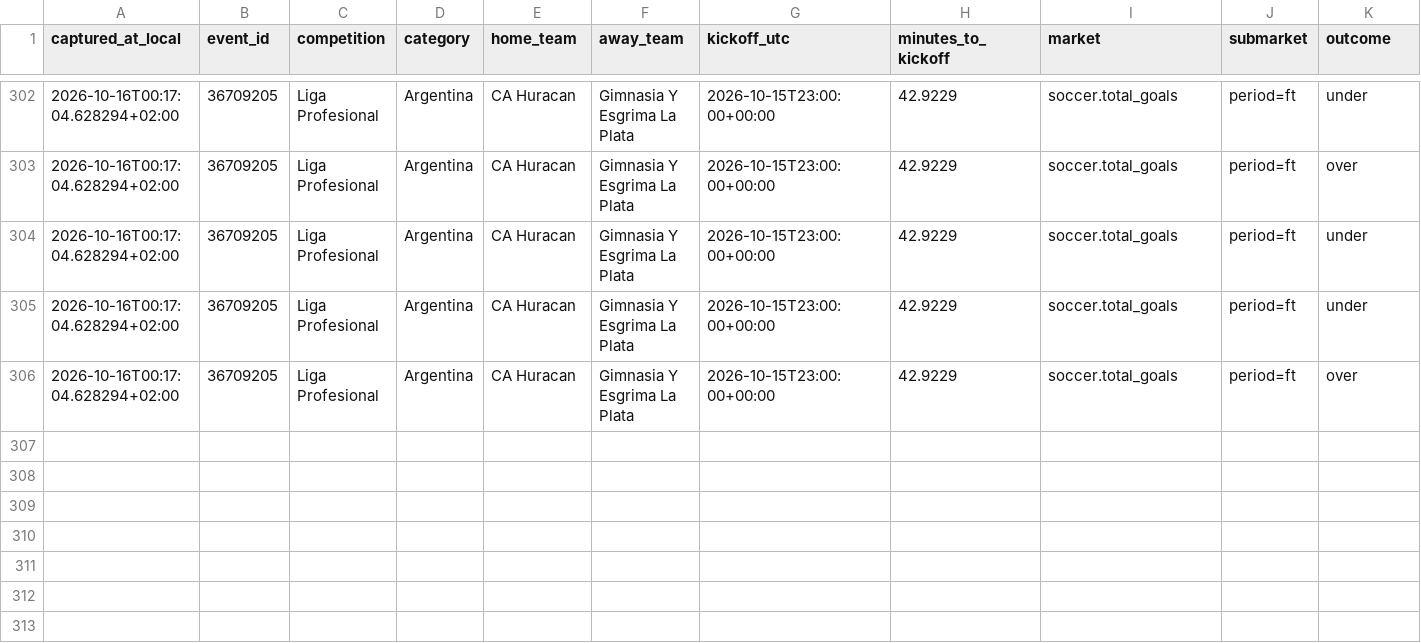
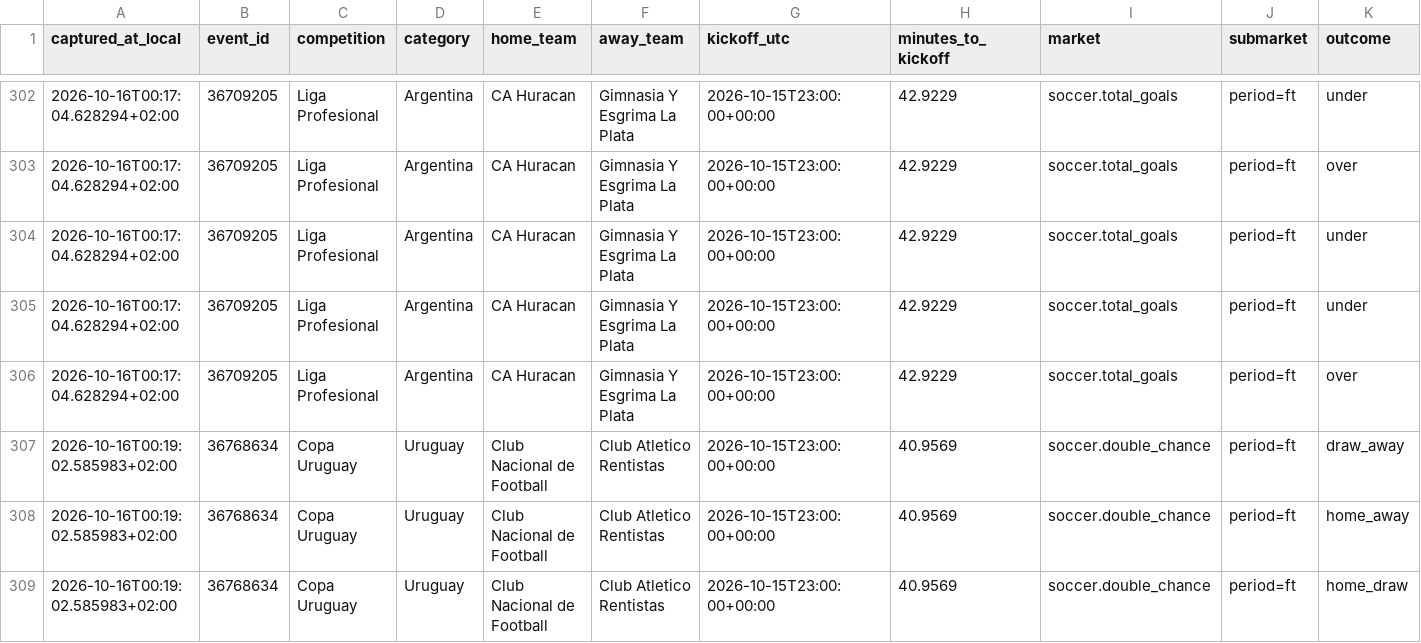
Before and after one commit to ILNIENTE1989/quote-shadow-v2, a CSV file: data/cloudbet/changes/2026-10-16.csv, drawn as a sheet; only a part is shown, gaps mark what is left out; rows hold the shown columns only; the diff names each change by its address in the sheet, - before the commit and + after, or states it on an @@ line.

Commit message:
data: snapshot Cloudbet

```diff
--- a/data/cloudbet/changes/2026-10-16.csv
+++ b/data/cloudbet/changes/2026-10-16.csv
+row 307: 2026-10-16T00:19:02.585983+02:00 | 36768634 | Copa Uruguay | Uruguay | Club Nacional de Football | Club Atletico Rentistas | 2026-10-15T23:00:00+00:00 | 40.9569 | soccer.double_chance | period=ft | draw_away
+row 308: 2026-10-16T00:19:02.585983+02:00 | 36768634 | Copa Uruguay | Uruguay | Club Nacional de Football | Club Atletico Rentistas | 2026-10-15T23:00:00+00:00 | 40.9569 | soccer.double_chance | period=ft | home_away
+row 309: 2026-10-16T00:19:02.585983+02:00 | 36768634 | Copa Uruguay | Uruguay | Club Nacional de Football | Club Atletico Rentistas | 2026-10-15T23:00:00+00:00 | 40.9569 | soccer.double_chance | period=ft | home_draw
```
Also changed, not shown: 2 other files.
